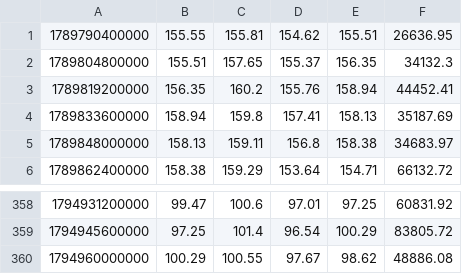
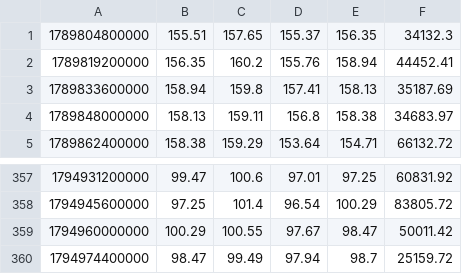
Before and after one commit to itsurslife/bitget-radar, a CSV file: MSTRUSDT_4H.csv, drawn as a sheet; only a part is shown, gaps mark what is left out.

```diff
--- a/MSTRUSDT_4H.csv
+++ b/MSTRUSDT_4H.csv
@@ -1,2 +1 @@
-1789790400000,155.55,155.81,154.62,155.51,26636.95
 1789804800000,155.51,157.65,155.37,156.35,34132.3
@@ -359,2 +358,3 @@
 1794945600000,97.25,101.4,96.54,100.29,83805.72
-1794960000000,100.29,100.55,97.67,98.62,48886.08
+1794960000000,100.29,100.55,97.67,98.47,50011.42
+1794974400000,98.47,99.49,97.94,98.7,25159.72
```
Also changed, not shown: AMDUSDT_4H.csv, ARBUSDT_4H.csv, 17 other files.
